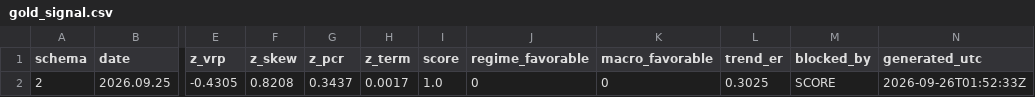
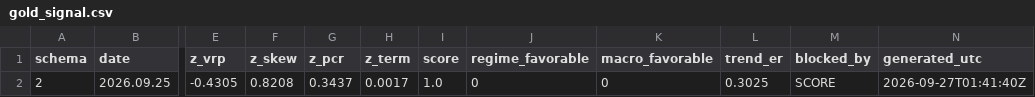
Before and after one commit to GeneTheStoic/gold-signal-feed, a CSV file: feed/gold_signal.csv, drawn as a sheet; only a part is shown, gaps mark what is left out; the diff names each change by its address in the sheet, - before the commit and + after, or states it on an @@ line.

Commit message:
feed 2026-09-27

```diff
--- a/feed/gold_signal.csv
+++ b/feed/gold_signal.csv
-N2 (generated_utc): 2026-09-26T01:52:33Z
+N2 (generated_utc): 2026-09-27T01:41:40Z
```
